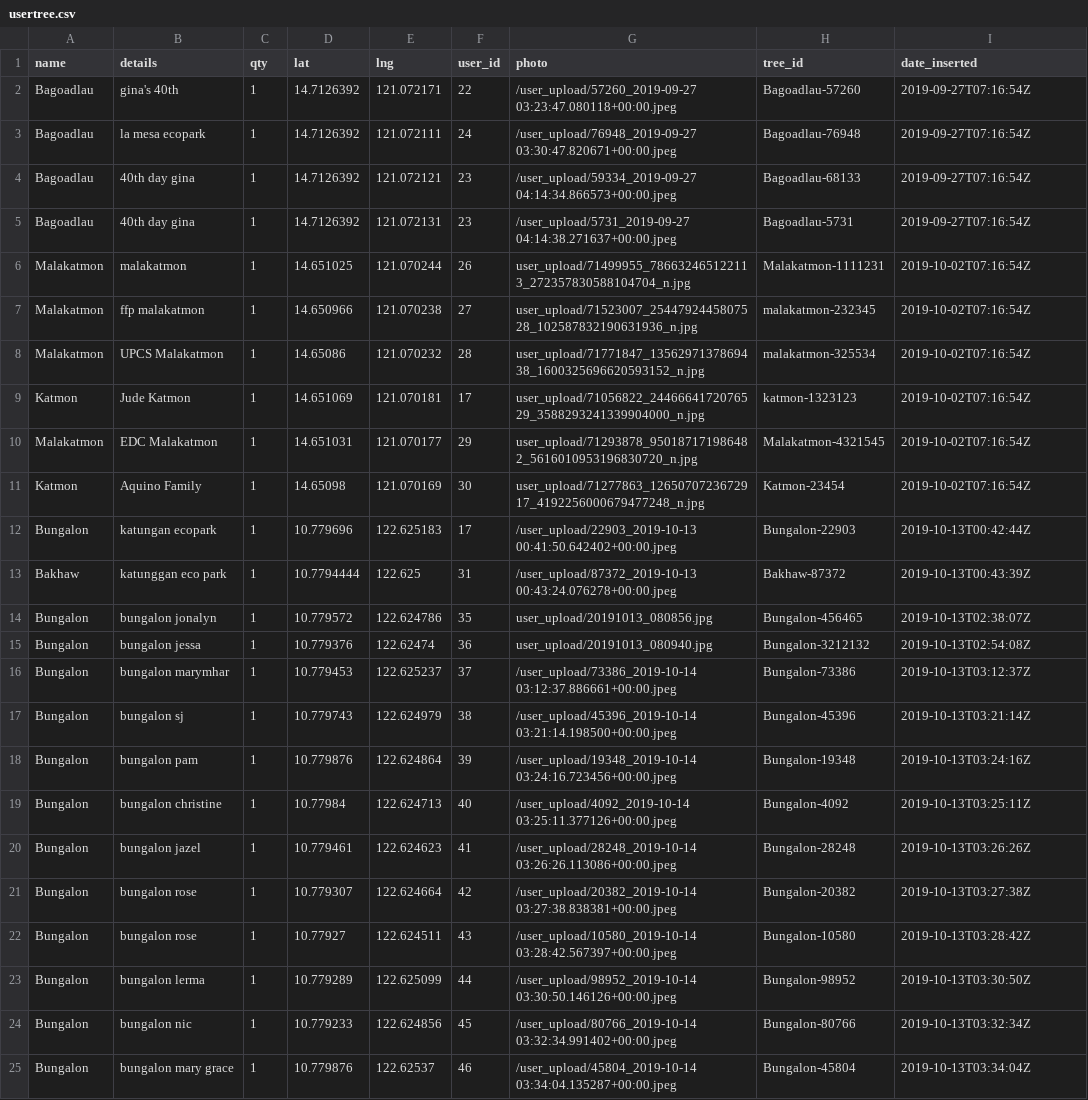
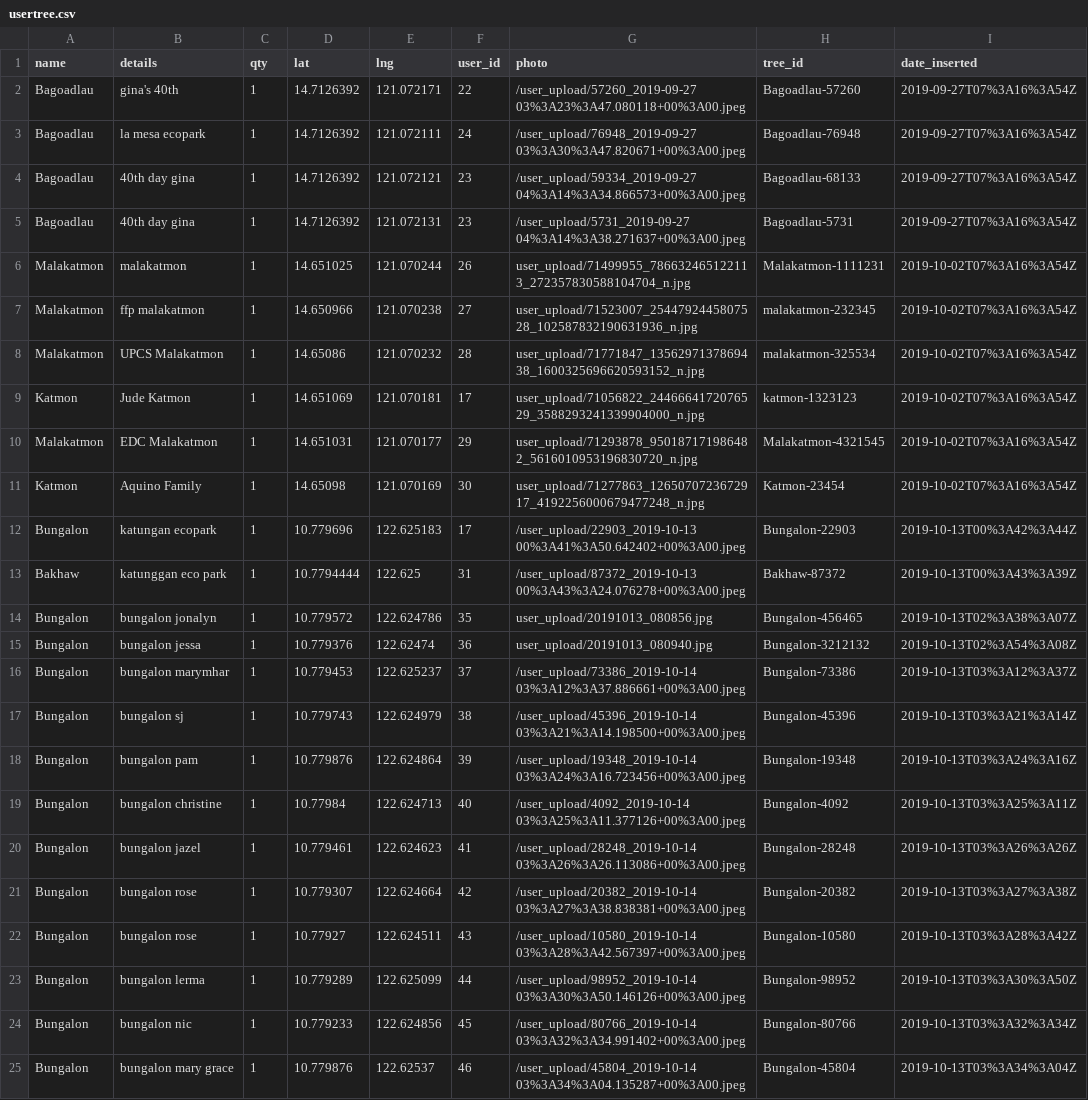
Before and after one commit to UPRI-NOAH/GINA, a CSV file: api/gina/usertree.csv, drawn as a sheet; only a part is shown; the diff covers the shown part only; the diff names each change by its address in the sheet, - before the commit and + after, or states it on an @@ line.

Commit message:
fixed import of trees and added image on map

```diff
--- a/api/gina/usertree.csv
+++ b/api/gina/usertree.csv
-G2 (photo): /user_upload/57260_2019-09-27 03:23:47.080118+00:00.jpeg
+G2 (photo): /user_upload/57260_2019-09-27 03%3A23%3A47.080118+00%3A00.jpeg
-I2:I5 (date_inserted): 2019-09-27T07:16:54Z
+I2:I5 (date_inserted): 2019-09-27T07%3A16%3A54Z
-G3 (photo): /user_upload/76948_2019-09-27 03:30:47.820671+00:00.jpeg
+G3 (photo): /user_upload/76948_2019-09-27 03%3A30%3A47.820671+00%3A00.jpeg
-G4 (photo): /user_upload/59334_2019-09-27 04:14:34.866573+00:00.jpeg
+G4 (photo): /user_upload/59334_2019-09-27 04%3A14%3A34.866573+00%3A00.jpeg
-G5 (photo): /user_upload/5731_2019-09-27 04:14:38.271637+00:00.jpeg
+G5 (photo): /user_upload/5731_2019-09-27 04%3A14%3A38.271637+00%3A00.jpeg
-I6:I11 (date_inserted): 2019-10-02T07:16:54Z
+I6:I11 (date_inserted): 2019-10-02T07%3A16%3A54Z
-G12 (photo): /user_upload/22903_2019-10-13 00:41:50.642402+00:00.jpeg
+G12 (photo): /user_upload/22903_2019-10-13 00%3A41%3A50.642402+00%3A00.jpeg
-I12 (date_inserted): 2019-10-13T00:42:44Z
+I12 (date_inserted): 2019-10-13T00%3A42%3A44Z
-G13 (photo): /user_upload/87372_2019-10-13 00:43:24.076278+00:00.jpeg
+G13 (photo): /user_upload/87372_2019-10-13 00%3A43%3A24.076278+00%3A00.jpeg
-I13 (date_inserted): 2019-10-13T00:43:39Z
+I13 (date_inserted): 2019-10-13T00%3A43%3A39Z
-I14 (date_inserted): 2019-10-13T02:38:07Z
+I14 (date_inserted): 2019-10-13T02%3A38%3A07Z
-I15 (date_inserted): 2019-10-13T02:54:08Z
+I15 (date_inserted): 2019-10-13T02%3A54%3A08Z
-G16 (photo): /user_upload/73386_2019-10-14 03:12:37.886661+00:00.jpeg
+G16 (photo): /user_upload/73386_2019-10-14 03%3A12%3A37.886661+00%3A00.jpeg
-I16 (date_inserted): 2019-10-13T03:12:37Z
+I16 (date_inserted): 2019-10-13T03%3A12%3A37Z
-G17 (photo): /user_upload/45396_2019-10-14 03:21:14.198500+00:00.jpeg
+G17 (photo): /user_upload/45396_2019-10-14 03%3A21%3A14.198500+00%3A00.jpeg
-I17 (date_inserted): 2019-10-13T03:21:14Z
+I17 (date_inserted): 2019-10-13T03%3A21%3A14Z
-G18 (photo): /user_upload/19348_2019-10-14 03:24:16.723456+00:00.jpeg
+G18 (photo): /user_upload/19348_2019-10-14 03%3A24%3A16.723456+00%3A00.jpeg
-I18 (date_inserted): 2019-10-13T03:24:16Z
+I18 (date_inserted): 2019-10-13T03%3A24%3A16Z
-G19 (photo): /user_upload/4092_2019-10-14 03:25:11.377126+00:00.jpeg
+G19 (photo): /user_upload/4092_2019-10-14 03%3A25%3A11.377126+00%3A00.jpeg
-I19 (date_inserted): 2019-10-13T03:25:11Z
+I19 (date_inserted): 2019-10-13T03%3A25%3A11Z
-G20 (photo): /user_upload/28248_2019-10-14 03:26:26.113086+00:00.jpeg
+G20 (photo): /user_upload/28248_2019-10-14 03%3A26%3A26.113086+00%3A00.jpeg
-I20 (date_inserted): 2019-10-13T03:26:26Z
+I20 (date_inserted): 2019-10-13T03%3A26%3A26Z
-G21 (photo): /user_upload/20382_2019-10-14 03:27:38.838381+00:00.jpeg
+G21 (photo): /user_upload/20382_2019-10-14 03%3A27%3A38.838381+00%3A00.jpeg
-I21 (date_inserted): 2019-10-13T03:27:38Z
+I21 (date_inserted): 2019-10-13T03%3A27%3A38Z
-G22 (photo): /user_upload/10580_2019-10-14 03:28:42.567397+00:00.jpeg
+G22 (photo): /user_upload/10580_2019-10-14 03%3A28%3A42.567397+00%3A00.jpeg
-I22 (date_inserted): 2019-10-13T03:28:42Z
+I22 (date_inserted): 2019-10-13T03%3A28%3A42Z
-G23 (photo): /user_upload/98952_2019-10-14 03:30:50.146126+00:00.jpeg
+G23 (photo): /user_upload/98952_2019-10-14 03%3A30%3A50.146126+00%3A00.jpeg
-I23 (date_inserted): 2019-10-13T03:30:50Z
+I23 (date_inserted): 2019-10-13T03%3A30%3A50Z
-G24 (photo): /user_upload/80766_2019-10-14 03:32:34.991402+00:00.jpeg
+G24 (photo): /user_upload/80766_2019-10-14 03%3A32%3A34.991402+00%3A00.jpeg
-I24 (date_inserted): 2019-10-13T03:32:34Z
+I24 (date_inserted): 2019-10-13T03%3A32%3A34Z
-G25 (photo): /user_upload/45804_2019-10-14 03:34:04.135287+00:00.jpeg
+G25 (photo): /user_upload/45804_2019-10-14 03%3A34%3A04.135287+00%3A00.jpeg
-I25 (date_inserted): 2019-10-13T03:34:04Z
+I25 (date_inserted): 2019-10-13T03%3A34%3A04Z
```
Also changed, not shown: 97 edited cells elsewhere in this file, 10 other files.
